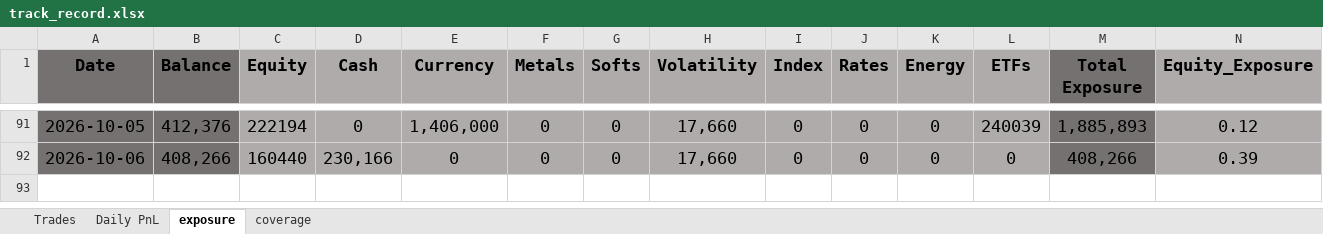
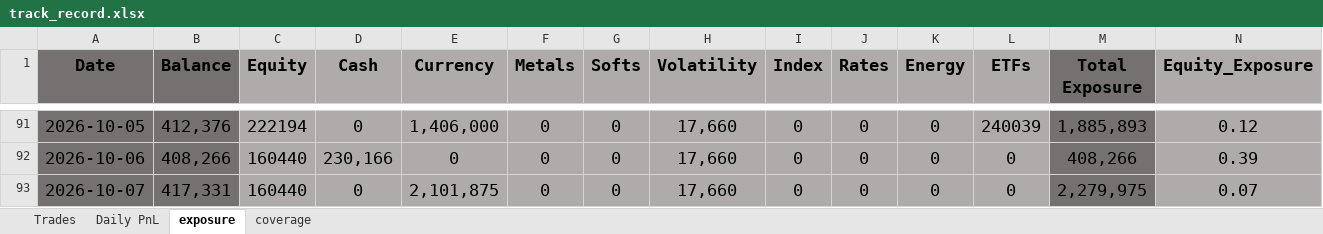
Before and after one commit to bkayabkaya/bookmonitor, an Excel workbook: track_record.xlsx, sheet exposure, drawn as a sheet; only a part is shown, gaps mark what is left out; values as stored, in another font and other column widths than the file's, no borders; conditional formats not drawn; rows hold the shown columns only; the diff names each change by its address in the sheet, - before the commit and + after, or states it on an @@ line.

```diff
--- a/track_record.xlsx (sheet exposure)
+++ b/track_record.xlsx (sheet exposure)
+row 93: 2026-10-07 | 417,331 | 160440 | 0 | 2,101,875 | 0 | 0 | 17,660 | 0 | 0 | 0 | 0 | 2,279,975 | 0.07
```
Also changed, not shown: sheet Trades, sheet Daily PnL, formulas that keep their value.
